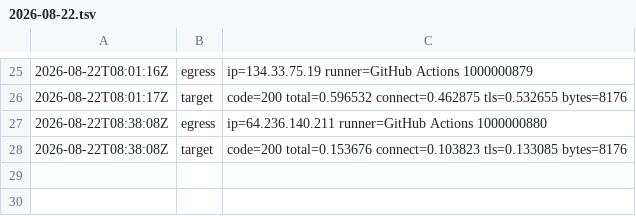
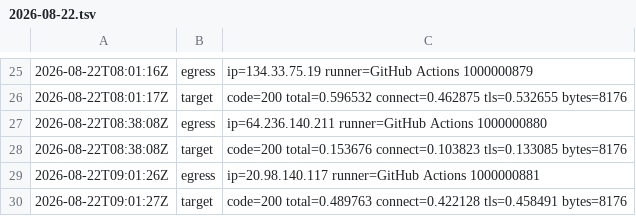
Before and after one commit to BenLangmead/snaptron-uptime-probe, a TSV file: results/2026-08-22.tsv, drawn as a sheet; only a part is shown, gaps mark what is left out; the diff names each change by its address in the sheet, - before the commit and + after, or states it on an @@ line.

Commit message:
probe 2026-08-22T09:01:27Z

```diff
--- a/results/2026-08-22.tsv
+++ b/results/2026-08-22.tsv
+row 29: 2026-08-22T09:01:26Z | egress | ip=20.98.140.117 runner=GitHub Actions 1000000881
+row 30: 2026-08-22T09:01:27Z | target | code=200 total=0.489763 connect=0.422128 tls=0.458491 bytes=8176
```
